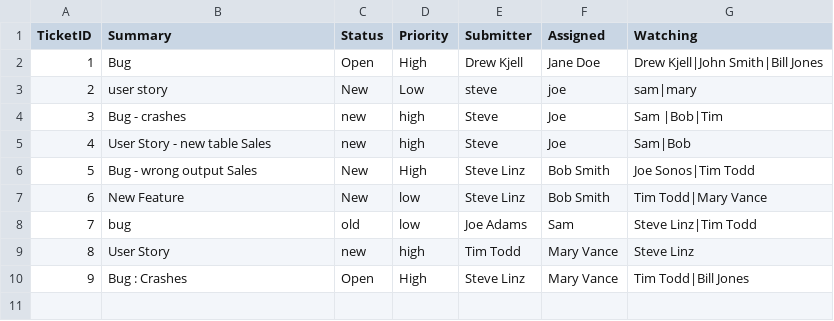
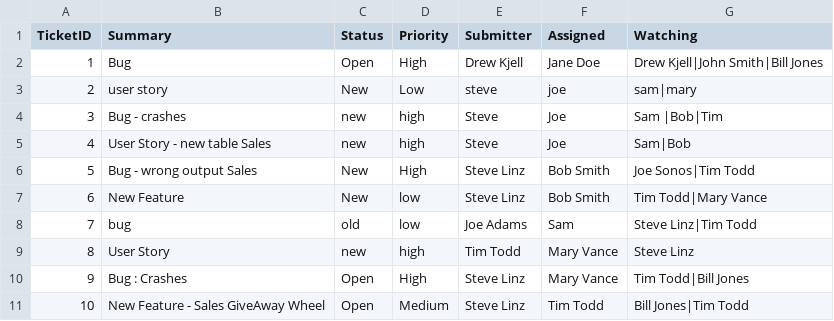
Before and after one commit to stevelinz/A1_Ticketing_System_SLinz, a CSV file: Tickets.csv, drawn as a sheet.

```diff
--- a/Tickets.csv
+++ b/Tickets.csv
@@ -10 +10,2 @@ TicketID, Summary, Status, Priority, Submitter, Assigned, Watching
 9,Bug : Crashes,Open,High,Steve Linz,Mary Vance,Tim Todd|Bill Jones
+10,New Feature - Sales GiveAway Wheel,Open,Medium,Steve Linz,Tim Todd,Bill Jones|Tim Todd
```
Also changed, not shown: 2 other files.
